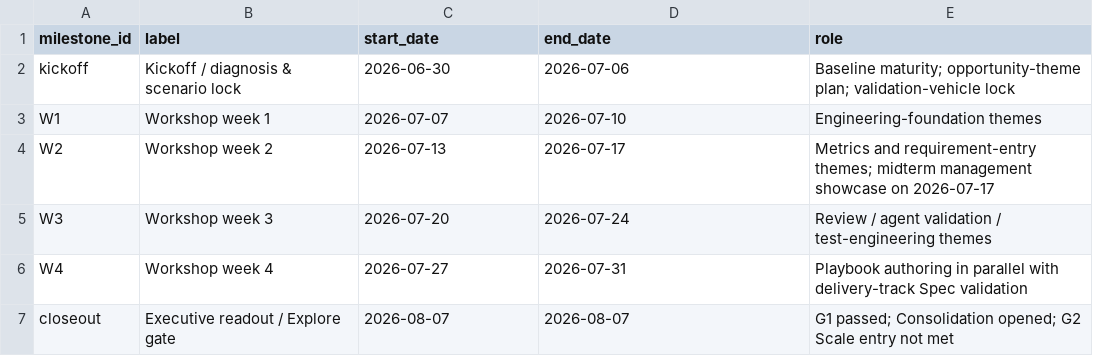
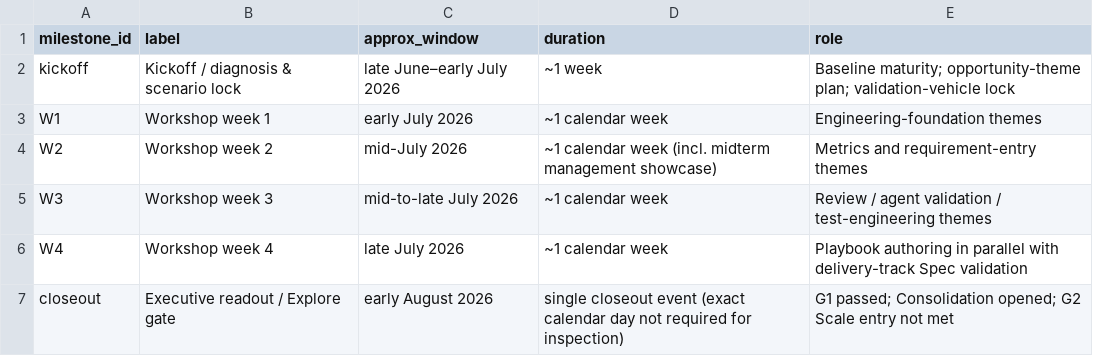
Before and after one commit to ai4se-works/artifacts, a CSV file: manuscripts/stage-gated-ai4se-path/data/timeline.csv, drawn as a sheet.

Commit message:
chore: sync manuscripts from ai4se-consulting
Publish anonymized paper sources and data packs from the consulting
research workspace for reviewer-facing Data Availability.

```diff
--- a/manuscripts/stage-gated-ai4se-path/data/timeline.csv
+++ b/manuscripts/stage-gated-ai4se-path/data/timeline.csv
@@ -1,7 +1,7 @@
-milestone_id,label,start_date,end_date,role
-kickoff,Kickoff / diagnosis & scenario lock,2026-06-30,2026-07-06,Baseline maturity; opportunity-theme plan; validation-vehicle lock
-W1,Workshop week 1,2026-07-07,2026-07-10,Engineering-foundation themes
-W2,Workshop week 2,2026-07-13,2026-07-17,Metrics and requirement-entry themes; midterm management showcase on 2026-07-17
-W3,Workshop week 3,2026-07-20,2026-07-24,Review / agent validation / test-engineering themes
-W4,Workshop week 4,2026-07-27,2026-07-31,Playbook authoring in parallel with delivery-track Spec validation
-closeout,Executive readout / Explore gate,2026-08-07,2026-08-07,G1 passed; Consolidation opened; G2 Scale entry not met
+milestone_id,label,approx_window,duration,role
+kickoff,Kickoff / diagnosis & scenario lock,late June–early July 2026,~1 week,Baseline maturity; opportunity-theme plan; validation-vehicle lock
+W1,Workshop week 1,early July 2026,~1 calendar week,Engineering-foundation themes
+W2,Workshop week 2,mid-July 2026,~1 calendar week (incl. midterm management showcase),Metrics and requirement-entry themes
+W3,Workshop week 3,mid-to-late July 2026,~1 calendar week,Review / agent validation / test-engineering themes
+W4,Workshop week 4,late July 2026,~1 calendar week,Playbook authoring in parallel with delivery-track Spec validation
+closeout,Executive readout / Explore gate,early August 2026,single closeout event (exact calendar day not required for inspection),G1 passed; Consolidation opened; G2 Scale entry not met
```
Also changed, not shown: manuscripts/stage-gated-ai4se-path/data/asset-ledger.csv, 3 other files.
